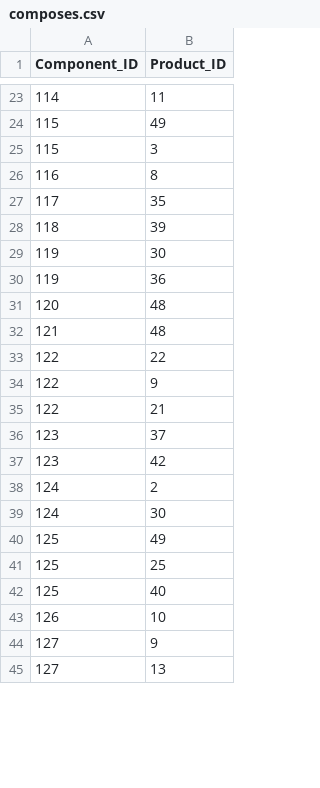
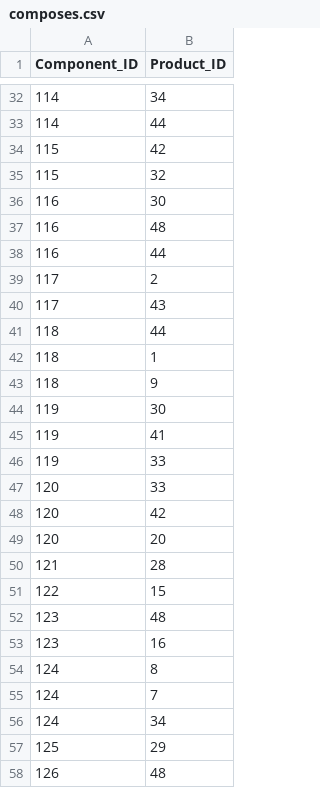
Before and after one commit to magicfrank00/GraphDbProject, a CSV file: dataset/composes.csv, drawn as a sheet; only a part is shown, gaps mark what is left out; the diff covers the shown part only.

```diff
--- a/dataset/composes.csv
+++ b/dataset/composes.csv
@@ -23,23 +32,27 @@ Component_ID,Product_ID
-114,11
-115,49
-115,3
-116,8
-117,35
-118,39
+114,34
+114,44
+115,42
+115,32
+116,30
+116,48
+116,44
+117,2
+117,43
+118,44
+118,1
+118,9
 119,30
-119,36
-120,48
-121,48
-122,22
-122,9
-122,21
-123,37
-123,42
-124,2
-124,30
-125,49
-125,25
-125,40
-126,10
-127,9
-127,13
+119,41
+119,33
+120,33
+120,42
+120,20
+121,28
+122,15
+123,48
+123,16
+124,8
+124,7
+124,34
+125,29
+126,48
```
Also changed, not shown: 14 added rows, 4 removed rows, 1 moved row and 20 edited cells elsewhere in this file, dataset/makes.csv, dataset/offers.csv, 8 other files.
